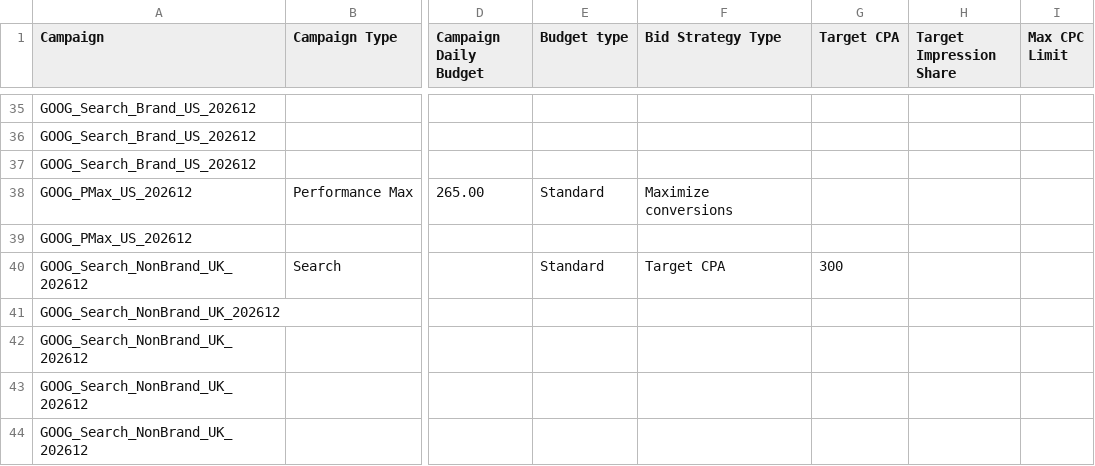
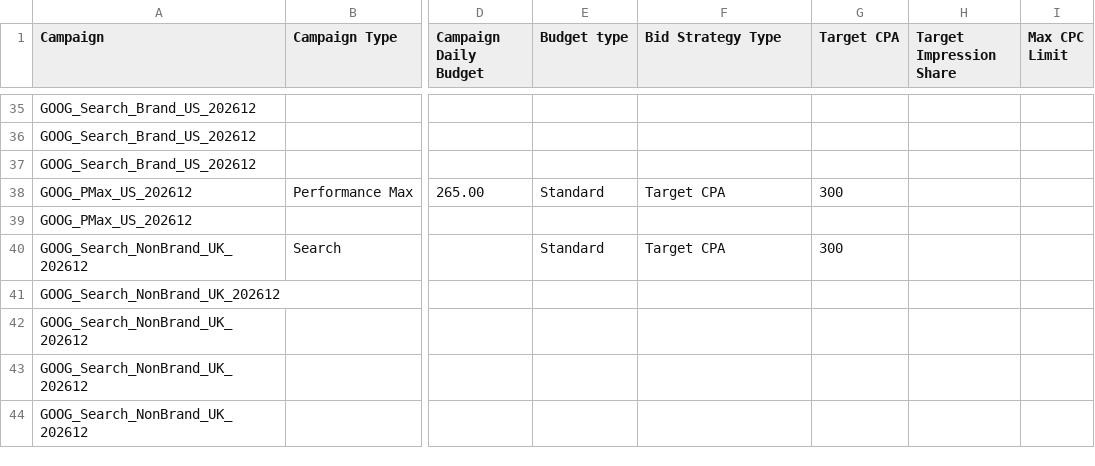
Before and after one commit to arjha10-max/SearchAtlas_CampaignAssessment, a CSV file: output/google_ads_editor.csv, drawn as a sheet; only a part is shown, gaps mark what is left out; the diff names each change by its address in the sheet, - before the commit and + after, or states it on an @@ line.

```diff
--- a/output/google_ads_editor.csv
+++ b/output/google_ads_editor.csv
-F38 (Bid Strategy Type): Maximize conversions
+F38 (Bid Strategy Type): Target CPA
-G38 (Target CPA): (empty)
+G38 (Target CPA): 300
```
Also changed, not shown: 6 other files.
